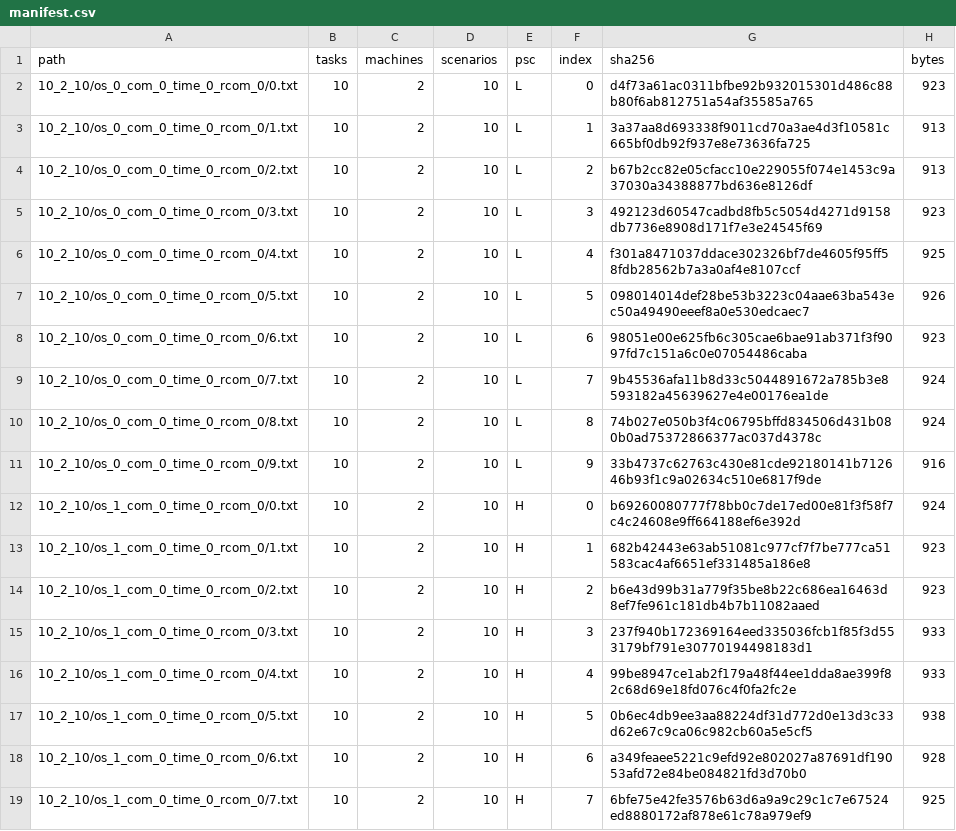
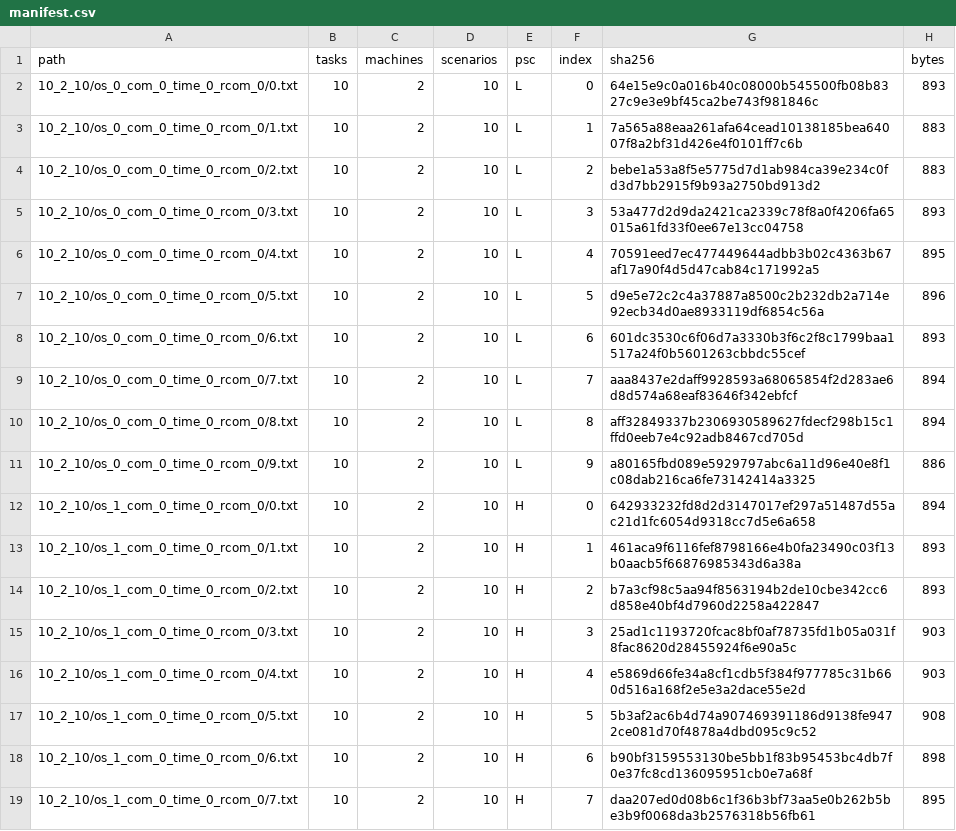
Before and after one commit to changxincao/RP-PMS-UPT, a CSV file: manifest.csv, drawn as a sheet; only a part is shown; the diff covers the shown part only.

```diff
--- a/manifest.csv
+++ b/manifest.csv
@@ -1,19 +1,19 @@
 path,tasks,machines,scenarios,psc,index,sha256,bytes
-10_2_10/os_0_com_0_time_0_rcom_0/0.txt,10,2,10,L,0,d4f73a61ac0311bfbe92b932015301d486c88b80f6ab812751a54af35585a765,923
-10_2_10/os_0_com_0_time_0_rcom_0/1.txt,10,2,10,L,1,3a37aa8d693338f9011cd70a3ae4d3f10581c665bf0db92f937e8e73636fa725,913
-10_2_10/os_0_com_0_time_0_rcom_0/2.txt,10,2,10,L,2,b67b2cc82e05cfacc10e229055f074e1453c9a37030a34388877bd636e8126df,913
-10_2_10/os_0_com_0_time_0_rcom_0/3.txt,10,2,10,L,3,492123d60547cadbd8fb5c5054d4271d9158db7736e8908d171f7e3e24545f69,923
-10_2_10/os_0_com_0_time_0_rcom_0/4.txt,10,2,10,L,4,f301a8471037ddace302326bf7de4605f95ff58fdb28562b7a3a0af4e8107ccf,925
-10_2_10/os_0_com_0_time_0_rcom_0/5.txt,10,2,10,L,5,098014014def28be53b3223c04aae63ba543ec50a49490eeef8a0e530edcaec7,926
-10_2_10/os_0_com_0_time_0_rcom_0/6.txt,10,2,10,L,6,98051e00e625fb6c305cae6bae91ab371f3f9097fd7c151a6c0e07054486caba,923
-10_2_10/os_0_com_0_time_0_rcom_0/7.txt,10,2,10,L,7,9b45536afa11b8d33c5044891672a785b3e8593182a45639627e4e00176ea1de,924
-10_2_10/os_0_com_0_time_0_rcom_0/8.txt,10,2,10,L,8,74b027e050b3f4c06795bffd834506d431b080b0ad75372866377ac037d4378c,924
-10_2_10/os_0_com_0_time_0_rcom_0/9.txt,10,2,10,L,9,33b4737c62763c430e81cde92180141b712646b93f1c9a02634c510e6817f9de,916
-10_2_10/os_1_com_0_time_0_rcom_0/0.txt,10,2,10,H,0,b69260080777f78bb0c7de17ed00e81f3f58f7c4c24608e9ff664188ef6e392d,924
-10_2_10/os_1_com_0_time_0_rcom_0/1.txt,10,2,10,H,1,682b42443e63ab51081c977cf7f7be777ca51583cac4af6651ef331485a186e8,923
-10_2_10/os_1_com_0_time_0_rcom_0/2.txt,10,2,10,H,2,b6e43d99b31a779f35be8b22c686ea16463d8ef7fe961c181db4b7b11082aaed,923
-10_2_10/os_1_com_0_time_0_rcom_0/3.txt,10,2,10,H,3,237f940b172369164eed335036fcb1f85f3d553179bf791e30770194498183d1,933
-10_2_10/os_1_com_0_time_0_rcom_0/4.txt,10,2,10,H,4,99be8947ce1ab2f179a48f44ee1dda8ae399f82c68d69e18fd076c4f0fa2fc2e,933
-10_2_10/os_1_com_0_time_0_rcom_0/5.txt,10,2,10,H,5,0b6ec4db9ee3aa88224df31d772d0e13d3c33d62e67c9ca06c982cb60a5e5cf5,938
-10_2_10/os_1_com_0_time_0_rcom_0/6.txt,10,2,10,H,6,a349feaee5221c9efd92e802027a87691df19053afd72e84be084821fd3d70b0,928
-10_2_10/os_1_com_0_time_0_rcom_0/7.txt,10,2,10,H,7,6bfe75e42fe3576b63d6a9a9c29c1c7e67524ed8880172af878e61c78a979ef9,925
+10_2_10/os_0_com_0_time_0_rcom_0/0.txt,10,2,10,L,0,64e15e9c0a016b40c08000b545500fb08b8327c9e3e9bf45ca2be743f981846c,893
+10_2_10/os_0_com_0_time_0_rcom_0/1.txt,10,2,10,L,1,7a565a88eaa261afa64cead10138185bea64007f8a2bf31d426e4f0101ff7c6b,883
+10_2_10/os_0_com_0_time_0_rcom_0/2.txt,10,2,10,L,2,bebe1a53a8f5e5775d7d1ab984ca39e234c0fd3d7bb2915f9b93a2750bd913d2,883
+10_2_10/os_0_com_0_time_0_rcom_0/3.txt,10,2,10,L,3,53a477d2d9da2421ca2339c78f8a0f4206fa65015a61fd33f0ee67e13cc04758,893
+10_2_10/os_0_com_0_time_0_rcom_0/4.txt,10,2,10,L,4,70591eed7ec477449644adbb3b02c4363b67af17a90f4d5d47cab84c171992a5,895
+10_2_10/os_0_com_0_time_0_rcom_0/5.txt,10,2,10,L,5,d9e5e72c2c4a37887a8500c2b232db2a714e92ecb34d0ae8933119df6854c56a,896
+10_2_10/os_0_com_0_time_0_rcom_0/6.txt,10,2,10,L,6,601dc3530c6f06d7a3330b3f6c2f8c1799baa1517a24f0b5601263cbbdc55cef,893
+10_2_10/os_0_com_0_time_0_rcom_0/7.txt,10,2,10,L,7,aaa8437e2daff9928593a68065854f2d283ae6d8d574a68eaf83646f342ebfcf,894
+10_2_10/os_0_com_0_time_0_rcom_0/8.txt,10,2,10,L,8,aff32849337b2306930589627fdecf298b15c1ffd0eeb7e4c92adb8467cd705d,894
+10_2_10/os_0_com_0_time_0_rcom_0/9.txt,10,2,10,L,9,a80165fbd089e5929797abc6a11d96e40e8f1c08dab216ca6fe73142414a3325,886
+10_2_10/os_1_com_0_time_0_rcom_0/0.txt,10,2,10,H,0,642933232fd8d2d3147017ef297a51487d55ac21d1fc6054d9318cc7d5e6a658,894
+10_2_10/os_1_com_0_time_0_rcom_0/1.txt,10,2,10,H,1,461aca9f6116fef8798166e4b0fa23490c03f13b0aacb5f66876985343d6a38a,893
+10_2_10/os_1_com_0_time_0_rcom_0/2.txt,10,2,10,H,2,b7a3cf98c5aa94f8563194b2de10cbe342cc6d858e40bf4d7960d2258a422847,893
+10_2_10/os_1_com_0_time_0_rcom_0/3.txt,10,2,10,H,3,25ad1c1193720fcac8bf0af78735fd1b05a031f8fac8620d28455924f6e90a5c,903
+10_2_10/os_1_com_0_time_0_rcom_0/4.txt,10,2,10,H,4,e5869d66fe34a8cf1cdb5f384f977785c31b660d516a168f2e5e3a2dace55e2d,903
+10_2_10/os_1_com_0_time_0_rcom_0/5.txt,10,2,10,H,5,5b3af2ac6b4d74a907469391186d9138fe9472ce081d70f4878a4dbd095c9c52,908
+10_2_10/os_1_com_0_time_0_rcom_0/6.txt,10,2,10,H,6,b90bf3159553130be5bb1f83b95453bc4db7f0e37fc8cd136095951cb0e7a68f,898
+10_2_10/os_1_com_0_time_0_rcom_0/7.txt,10,2,10,H,7,daa207ed0d08b6c1f36b3bf73aa5e0b262b5be3b9f0068da3b2576318b56fb61,895
```
Also changed, not shown: 84 edited cells elsewhere in this file, 6 other files.
